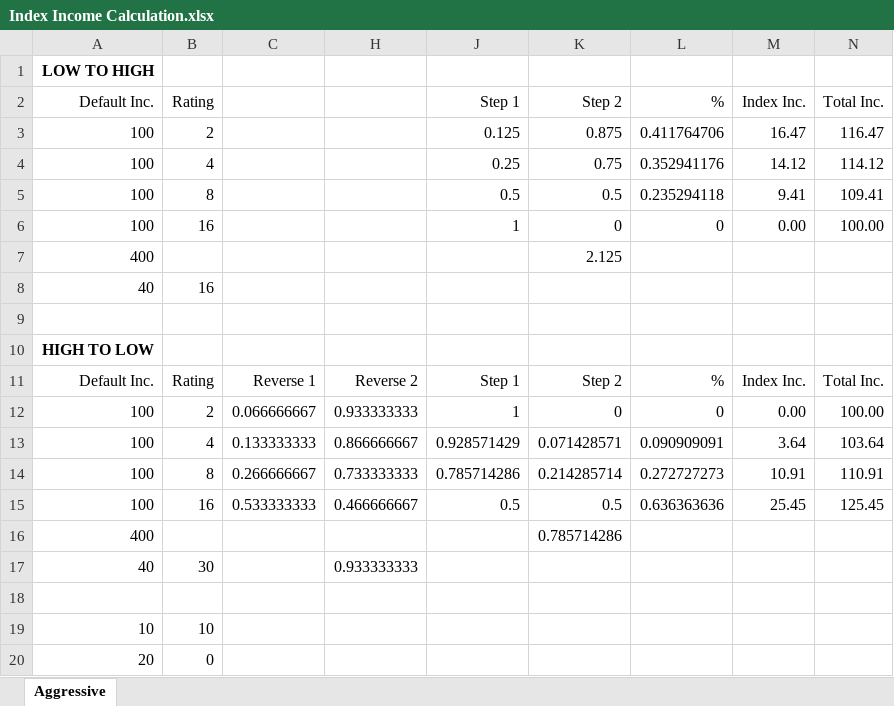
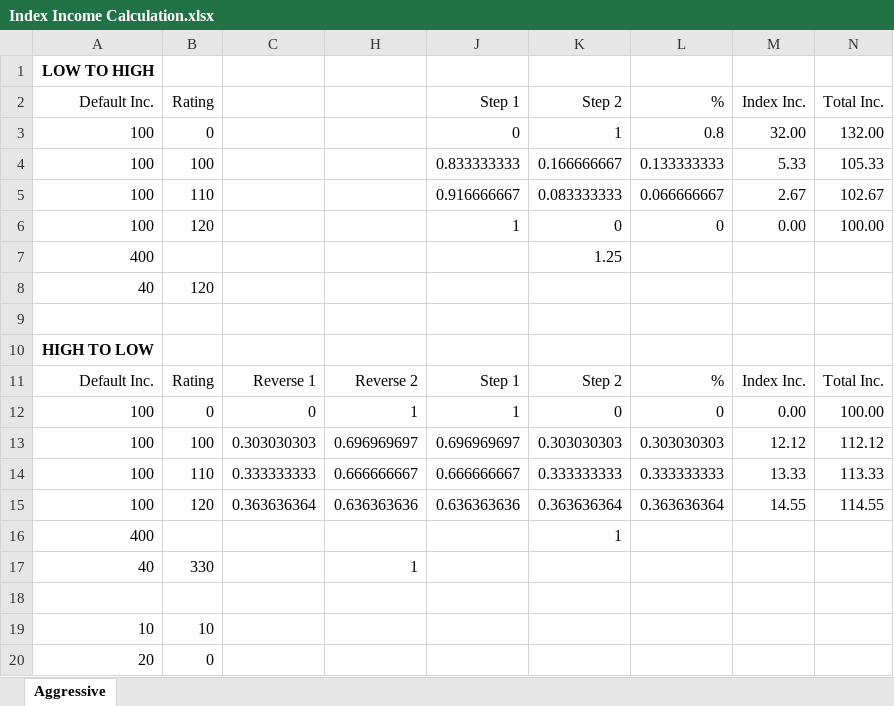
Before and after one commit to forCrowd/WealthFramework, an Excel workbook: SolutionItems/Notes/Index Income Calculation.xlsx, sheet Aggressive, drawn as a sheet; only a part is shown; values as stored, in another font and other column widths than the file's, no borders; removed rows and columns are numbered as before the commit, all else as after; the diff names each change by its address in the sheet, - before the commit and + after, or states it on an @@ line.

```diff
--- a/SolutionItems/Notes/Index Income Calculation.xlsx (sheet Aggressive)
+++ b/SolutionItems/Notes/Index Income Calculation.xlsx (sheet Aggressive)
-row 3: 100 | 2 |  |  | 0.125 | 0.875 | 0.411764706 | 16.47 | 116.47
-row 4: 100 | 4 |  |  | 0.25 | 0.75 | 0.352941176 | 14.12 | 114.12
-row 5: 100 | 8 |  |  | 0.5 | 0.5 | 0.235294118 | 9.41 | 109.41
+row 3: 100 | 0 |  |  | 0 | 1 | 0.8 | 32.00 | 132.00
+row 4: 100 | 100 |  |  | 0.833333333 | 0.166666667 | 0.133333333 | 5.33 | 105.33
+row 5: 100 | 110 |  |  | 0.916666667 | 0.083333333 | 0.066666667 | 2.67 | 102.67
-B6 (Rating): 16
+B6 (Rating): 120
-K7 (Step 2): 2.125
+K7 (Step 2): 1.25
-B8 (Rating): 16
+B8 (Rating): 120
-B12 (Rating): 2
+B12 (Rating): 0
-C12: 0.066666667
+C12: 0
-H12: 0.933333333
+H12: 1
-row 13: 100 | 4 | 0.133333333 | 0.866666667 | 0.928571429 | 0.071428571 | 0.090909091 | 3.64 | 103.64
-row 14: 100 | 8 | 0.266666667 | 0.733333333 | 0.785714286 | 0.214285714 | 0.272727273 | 10.91 | 110.91
-row 15: 100 | 16 | 0.533333333 | 0.466666667 | 0.5 | 0.5 | 0.636363636 | 25.45 | 125.45
+row 13: 100 | 100 | 0.303030303 | 0.696969697 | 0.696969697 | 0.303030303 | 0.303030303 | 12.12 | 112.12
+row 14: 100 | 110 | 0.333333333 | 0.666666667 | 0.666666667 | 0.333333333 | 0.333333333 | 13.33 | 113.33
+row 15: 100 | 120 | 0.363636364 | 0.636363636 | 0.636363636 | 0.363636364 | 0.363636364 | 14.55 | 114.55
-K16 (Step 2): 0.785714286
+K16 (Step 2): 1
-B17 (Rating): 30
+B17 (Rating): 330
-H17: 0.933333333
+H17: 1
```
Also changed, not shown: hidden cells, 6 other files.
